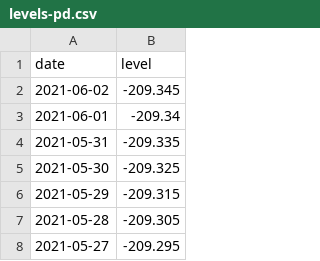
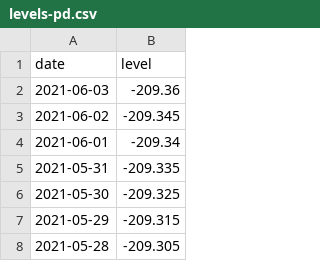
Before and after one commit to brianoflondon/kinneret, a CSV file: data/levels-pd.csv, drawn as a sheet; only a part is shown; the shorter side is filled out with more unchanged rows; the diff names each change by its address in the sheet, - before the commit and + after, or states it on an @@ line.

```diff
--- a/data/levels-pd.csv
+++ b/data/levels-pd.csv
+row 2: 2021-06-03 | -209.36
```
Also changed, not shown: 4 other files.
